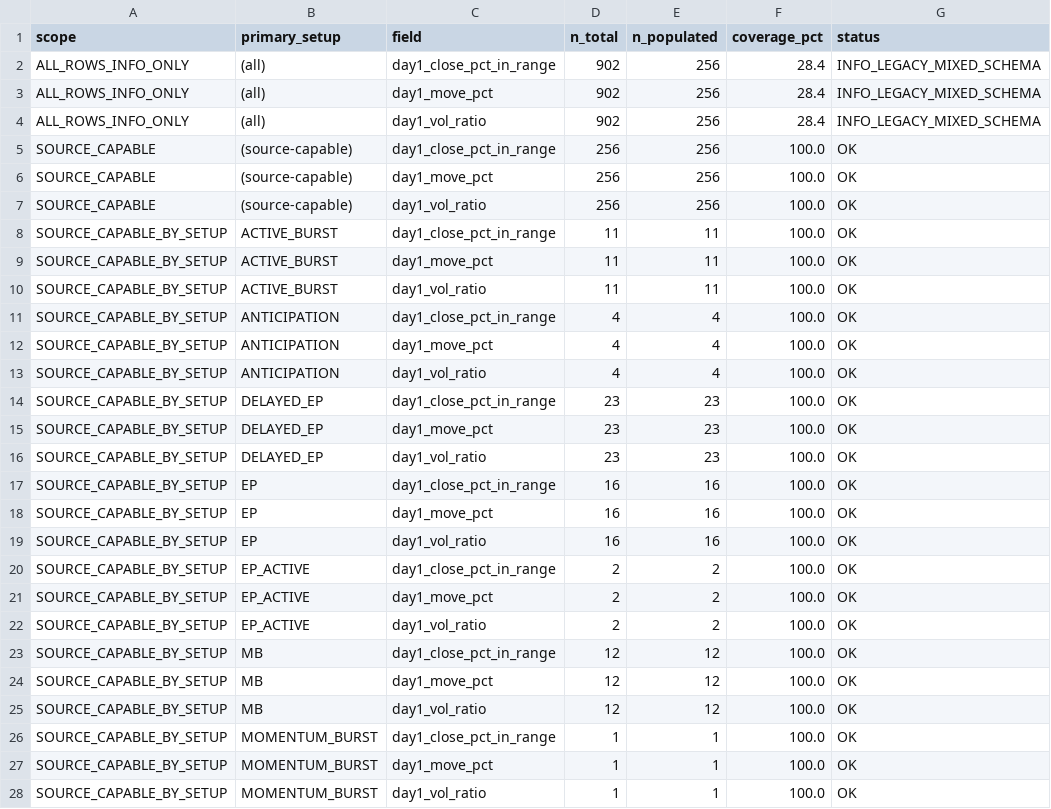
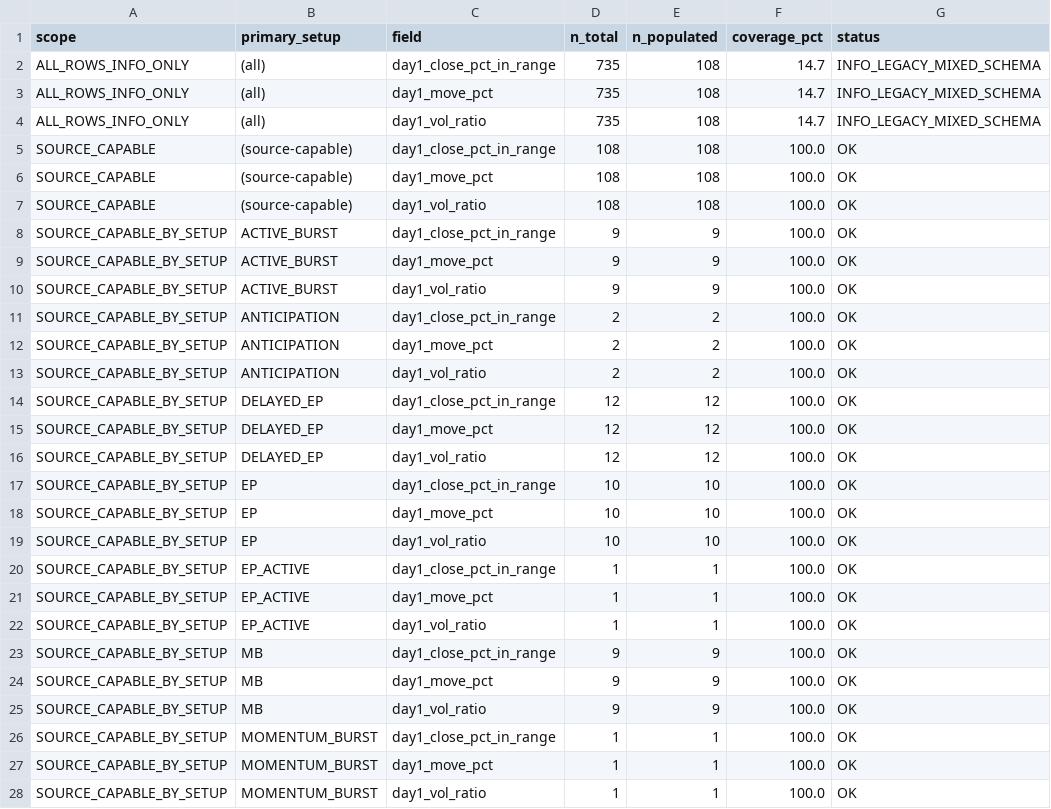
Before and after one commit to nellyagain/bonde, a CSV file: .claude/skills/llm-council/bonde_files 3/learning/day1_shape_coverage_v413.csv, drawn as a sheet; only a part is shown; the diff covers the shown part only.

```diff
--- a/.claude/skills/llm-council/bonde_files 3/learning/day1_shape_coverage_v413.csv
+++ b/.claude/skills/llm-council/bonde_files 3/learning/day1_shape_coverage_v413.csv
@@ -1,26 +1,26 @@
 scope,primary_setup,field,n_total,n_populated,coverage_pct,status
-ALL_ROWS_INFO_ONLY,(all),day1_close_pct_in_range,902,256,28.4,INFO_LEGACY_MIXED_SCHEMA
-ALL_ROWS_INFO_ONLY,(all),day1_move_pct,902,256,28.4,INFO_LEGACY_MIXED_SCHEMA
-ALL_ROWS_INFO_ONLY,(all),day1_vol_ratio,902,256,28.4,INFO_LEGACY_MIXED_SCHEMA
-SOURCE_CAPABLE,(source-capable),day1_close_pct_in_range,256,256,100.0,OK
-SOURCE_CAPABLE,(source-capable),day1_move_pct,256,256,100.0,OK
-SOURCE_CAPABLE,(source-capable),day1_vol_ratio,256,256,100.0,OK
-SOURCE_CAPABLE_BY_SETUP,ACTIVE_BURST,day1_close_pct_in_range,11,11,100.0,OK
-SOURCE_CAPABLE_BY_SETUP,ACTIVE_BURST,day1_move_pct,11,11,100.0,OK
-SOURCE_CAPABLE_BY_SETUP,ACTIVE_BURST,day1_vol_ratio,11,11,100.0,OK
-SOURCE_CAPABLE_BY_SETUP,ANTICIPATION,day1_close_pct_in_range,4,4,100.0,OK
-SOURCE_CAPABLE_BY_SETUP,ANTICIPATION,day1_move_pct,4,4,100.0,OK
-SOURCE_CAPABLE_BY_SETUP,ANTICIPATION,day1_vol_ratio,4,4,100.0,OK
-SOURCE_CAPABLE_BY_SETUP,DELAYED_EP,day1_close_pct_in_range,23,23,100.0,OK
-SOURCE_CAPABLE_BY_SETUP,DELAYED_EP,day1_move_pct,23,23,100.0,OK
-SOURCE_CAPABLE_BY_SETUP,DELAYED_EP,day1_vol_ratio,23,23,100.0,OK
-SOURCE_CAPABLE_BY_SETUP,EP,day1_close_pct_in_range,16,16,100.0,OK
-SOURCE_CAPABLE_BY_SETUP,EP,day1_move_pct,16,16,100.0,OK
-SOURCE_CAPABLE_BY_SETUP,EP,day1_vol_ratio,16,16,100.0,OK
-SOURCE_CAPABLE_BY_SETUP,EP_ACTIVE,day1_close_pct_in_range,2,2,100.0,OK
-SOURCE_CAPABLE_BY_SETUP,EP_ACTIVE,day1_move_pct,2,2,100.0,OK
-SOURCE_CAPABLE_BY_SETUP,EP_ACTIVE,day1_vol_ratio,2,2,100.0,OK
-SOURCE_CAPABLE_BY_SETUP,MB,day1_close_pct_in_range,12,12,100.0,OK
-SOURCE_CAPABLE_BY_SETUP,MB,day1_move_pct,12,12,100.0,OK
-SOURCE_CAPABLE_BY_SETUP,MB,day1_vol_ratio,12,12,100.0,OK
+ALL_ROWS_INFO_ONLY,(all),day1_close_pct_in_range,735,108,14.7,INFO_LEGACY_MIXED_SCHEMA
+ALL_ROWS_INFO_ONLY,(all),day1_move_pct,735,108,14.7,INFO_LEGACY_MIXED_SCHEMA
+ALL_ROWS_INFO_ONLY,(all),day1_vol_ratio,735,108,14.7,INFO_LEGACY_MIXED_SCHEMA
+SOURCE_CAPABLE,(source-capable),day1_close_pct_in_range,108,108,100.0,OK
+SOURCE_CAPABLE,(source-capable),day1_move_pct,108,108,100.0,OK
+SOURCE_CAPABLE,(source-capable),day1_vol_ratio,108,108,100.0,OK
+SOURCE_CAPABLE_BY_SETUP,ACTIVE_BURST,day1_close_pct_in_range,9,9,100.0,OK
+SOURCE_CAPABLE_BY_SETUP,ACTIVE_BURST,day1_move_pct,9,9,100.0,OK
+SOURCE_CAPABLE_BY_SETUP,ACTIVE_BURST,day1_vol_ratio,9,9,100.0,OK
+SOURCE_CAPABLE_BY_SETUP,ANTICIPATION,day1_close_pct_in_range,2,2,100.0,OK
+SOURCE_CAPABLE_BY_SETUP,ANTICIPATION,day1_move_pct,2,2,100.0,OK
+SOURCE_CAPABLE_BY_SETUP,ANTICIPATION,day1_vol_ratio,2,2,100.0,OK
+SOURCE_CAPABLE_BY_SETUP,DELAYED_EP,day1_close_pct_in_range,12,12,100.0,OK
+SOURCE_CAPABLE_BY_SETUP,DELAYED_EP,day1_move_pct,12,12,100.0,OK
+SOURCE_CAPABLE_BY_SETUP,DELAYED_EP,day1_vol_ratio,12,12,100.0,OK
+SOURCE_CAPABLE_BY_SETUP,EP,day1_close_pct_in_range,10,10,100.0,OK
+SOURCE_CAPABLE_BY_SETUP,EP,day1_move_pct,10,10,100.0,OK
+SOURCE_CAPABLE_BY_SETUP,EP,day1_vol_ratio,10,10,100.0,OK
+SOURCE_CAPABLE_BY_SETUP,EP_ACTIVE,day1_close_pct_in_range,1,1,100.0,OK
+SOURCE_CAPABLE_BY_SETUP,EP_ACTIVE,day1_move_pct,1,1,100.0,OK
+SOURCE_CAPABLE_BY_SETUP,EP_ACTIVE,day1_vol_ratio,1,1,100.0,OK
+SOURCE_CAPABLE_BY_SETUP,MB,day1_close_pct_in_range,9,9,100.0,OK
+SOURCE_CAPABLE_BY_SETUP,MB,day1_move_pct,9,9,100.0,OK
+SOURCE_CAPABLE_BY_SETUP,MB,day1_vol_ratio,9,9,100.0,OK
 SOURCE_CAPABLE_BY_SETUP,MOMENTUM_BURST,day1_close_pct_in_range,1,1,100.0,OK
```
Also changed, not shown: 18 edited cells elsewhere in this file.
